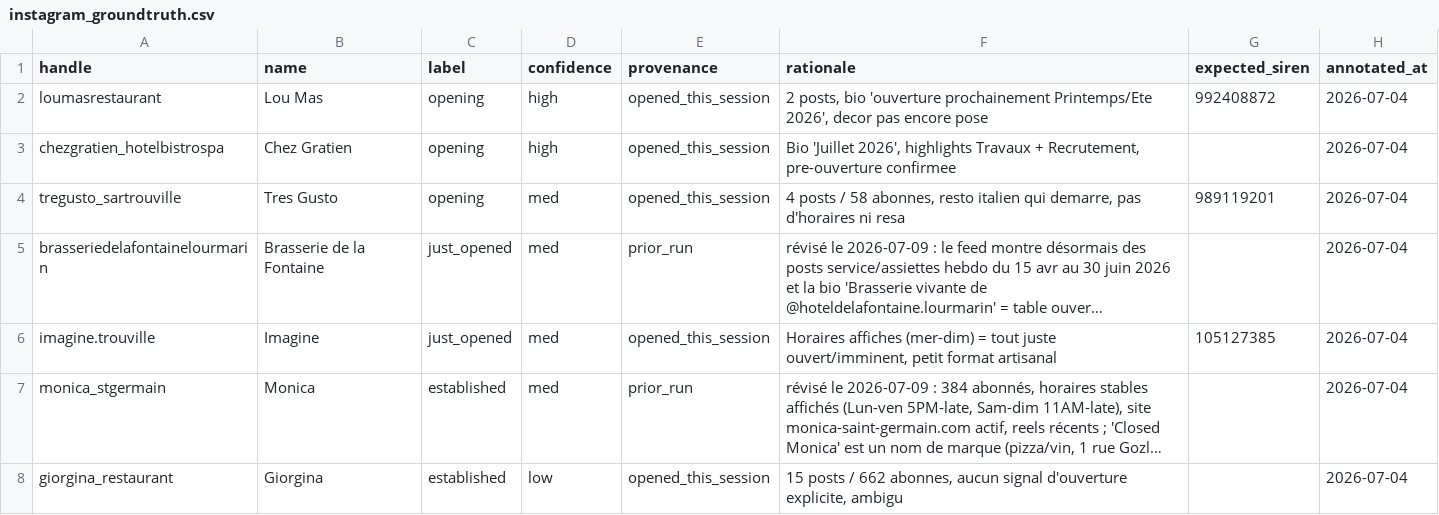
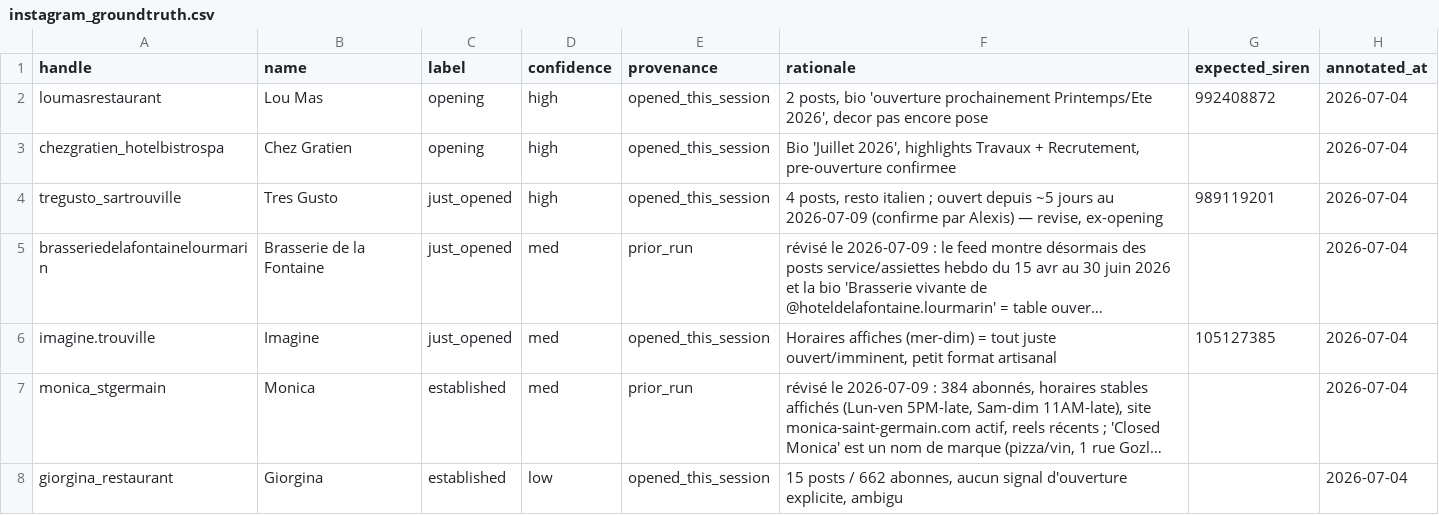
Before and after one commit to Alexis-Fauxbaton/B2BLeadGenerator, a CSV file: backend/app/ingestion/eval/instagram_groundtruth.csv, drawn as a sheet; only a part is shown; long unchanged cells end in …; the diff names each change by its address in the sheet, - before the commit and + after, or states it on an @@ line.

Commit message:
data(eval): tregusto just_opened (ouvert ~5j, confirme par Alexis)

```diff
--- a/backend/app/ingestion/eval/instagram_groundtruth.csv
+++ b/backend/app/ingestion/eval/instagram_groundtruth.csv
-C4 (label): opening
+C4 (label): just_opened
-D4 (confidence): med
+D4 (confidence): high
-F4 (rationale): 4 posts / 58 abonnes, resto italien qui demarre, pas d'horaires ni resa
+F4 (rationale): 4 posts, resto italien ; ouvert depuis ~5 jours au 2026-07-09 (confirme par Alexis) — revise, ex-opening
```
